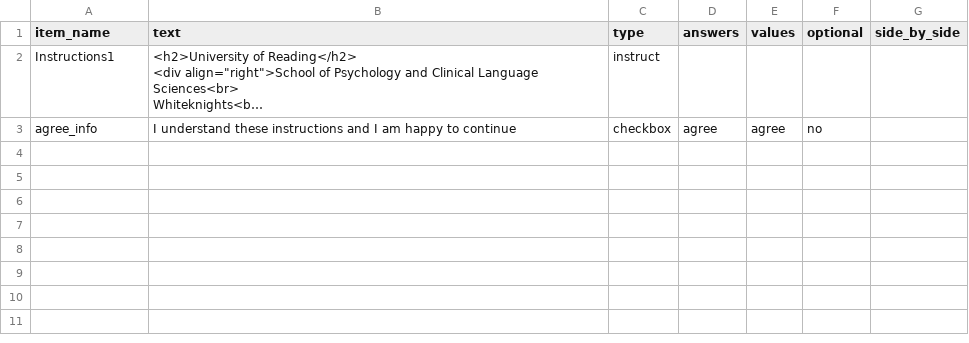
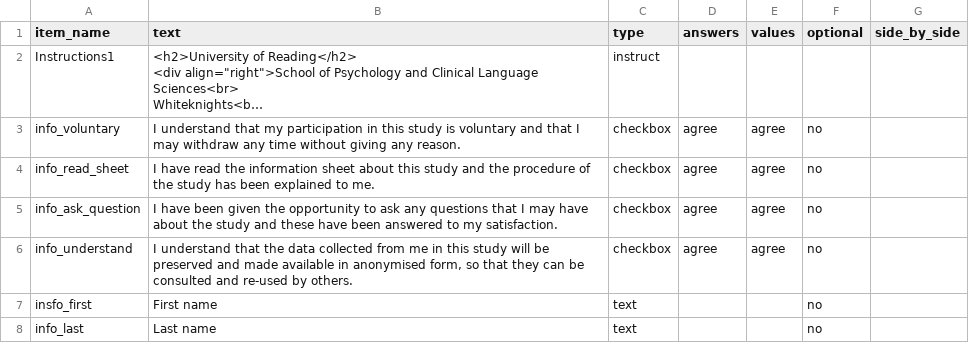
Before and after one commit to biagi-haffey/placement, a CSV file: web/User/Surveys/group_b_info.csv, drawn as a sheet; long unchanged cells end in …; addresses are those after the commit; the diff names each change by its address in the sheet, - before the commit and + after, or states it on an @@ line.

```diff
--- a/web/User/Surveys/group_b_info.csv
+++ b/web/User/Surveys/group_b_info.csv
+row 3: info_voluntary | I understand that my participation in this study is voluntary and that I may withdraw any time without giving any reason. | checkbox | agree | agree | no
-A4 (item_name): agree_info
+A4 (item_name): info_read_sheet
-B4 (text): I understand these instructions and I am happy to continue
+B4 (text): I have read the information sheet about this study and the procedure of the study has been explained to me.
+row 5: info_ask_question | I have been given the opportunity to ask any questions that I may have about the study and these have been answered to my satisfaction. | checkbox | agree | agree | no
+row 6: info_understand | I understand that the data collected from me in this study will be preserved and made available in anonymised form, so that they can be consulted and re-used by others. | checkbox | agree | agree | no
+row 7: insfo_first | First name | text |  |  | no
+row 8: info_last | Last name | text |  |  | no
```
Also changed, not shown: web/User/Surveys/flashcard_test.csv, web/User/Surveys/group_a_info.csv, 8 other files.
